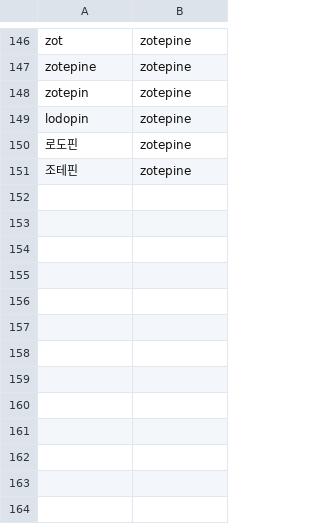
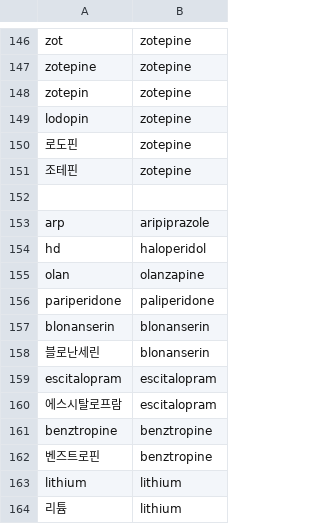
Before and after one commit to YeweonJung/ap-equivalence-calculator, a CSV file: lookup/drug_alias.csv, drawn as a sheet; only a part is shown, gaps mark what is left out; the diff names each change by its address in the sheet, - before the commit and + after, or states it on an @@ line.

```diff
--- a/lookup/drug_alias.csv
+++ b/lookup/drug_alias.csv
+row 152: (empty)
+row 153: arp | aripiprazole
+row 154: hd | haloperidol
+row 155: olan | olanzapine
+row 156: pariperidone | paliperidone
+row 157: blonanserin | blonanserin
+row 158: 블로난세린 | blonanserin
+row 159: escitalopram | escitalopram
+row 160: 에스시탈로프람 | escitalopram
+row 161: benztropine | benztropine
+row 162: 벤즈트로핀 | benztropine
+row 163: lithium | lithium
+row 164: 리튬 | lithium
```
Also changed, not shown: 14 other files.
